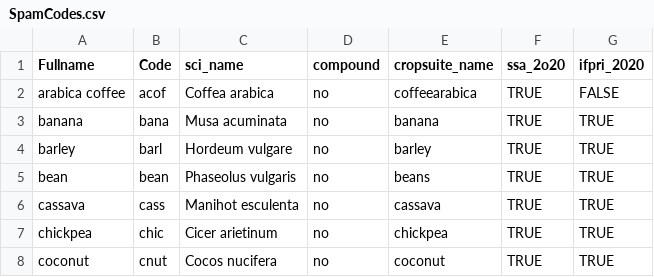
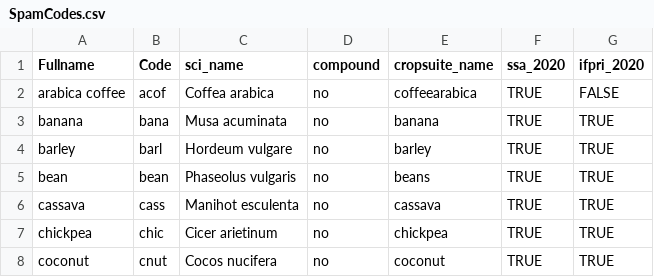
Before and after one commit to AdaptationAtlas/hazards_prototype, a CSV file: metadata/SpamCodes.csv, drawn as a sheet; only a part is shown; the diff names each change by its address in the sheet, - before the commit and + after, or states it on an @@ line.

```diff
--- a/metadata/SpamCodes.csv
+++ b/metadata/SpamCodes.csv
-F1: ssa_2o20
+F1: ssa_2020
```
